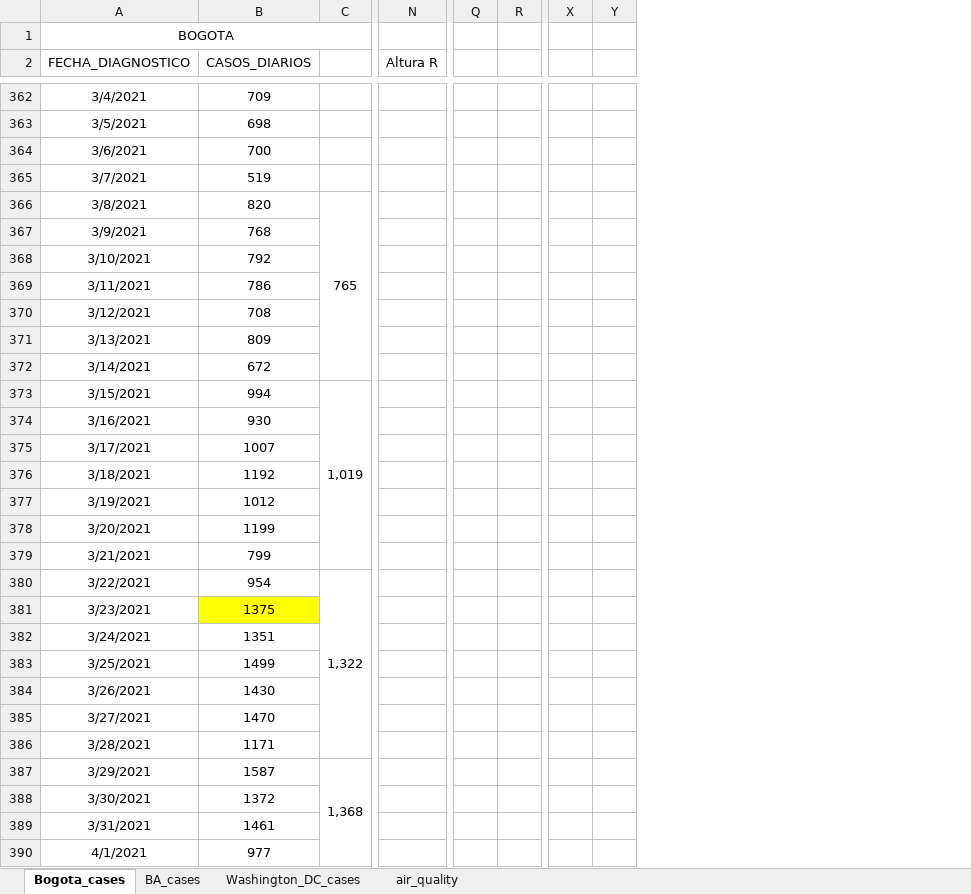
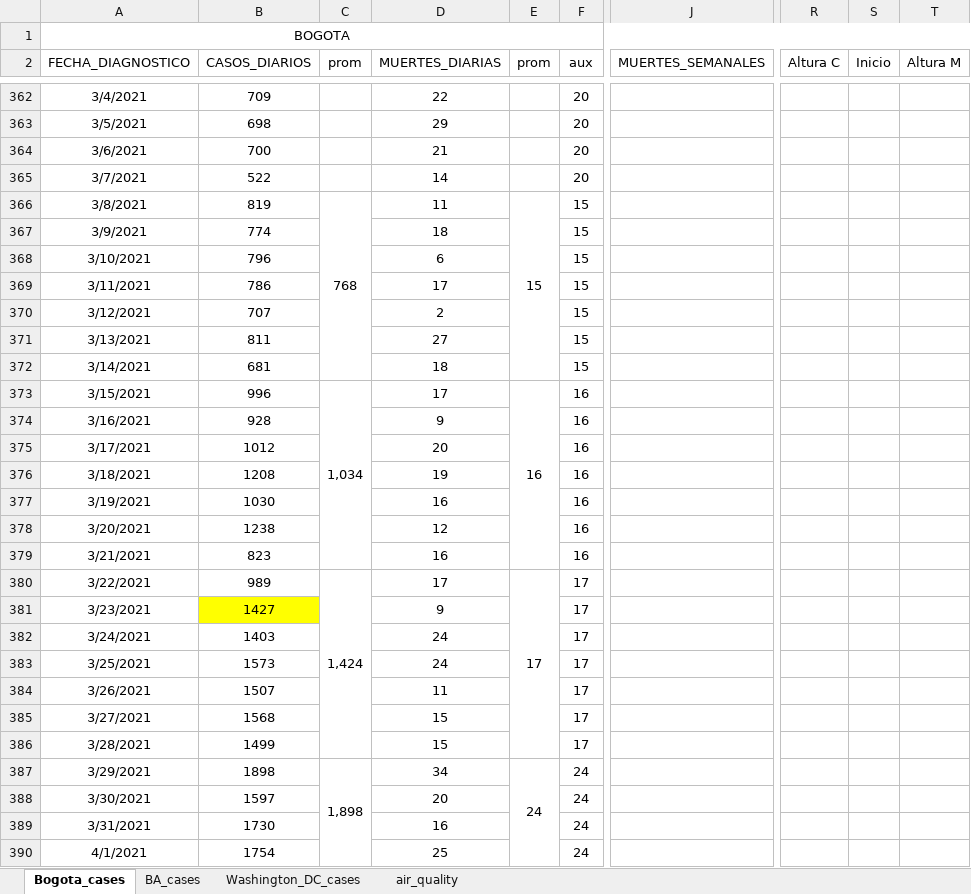
Before and after one commit to carlosfpardo/covid-transport, an Excel workbook: Bogota_daily_cases.xlsx, sheet Bogota_cases, drawn as a sheet; only a part is shown, gaps mark what is left out; values as stored, in another font and other column widths than the file's, no borders; charts and pictures not drawn; removed rows and columns are numbered as before the commit, all else as after; the diff covers the shown part only; the diff names each change by its address in the sheet, - before the commit and + after, or states it on an @@ line.

Commit message:
Update Bogota_daily_cases.xlsx

```diff
--- a/Bogota_daily_cases.xlsx (sheet Bogota_cases)
+++ b/Bogota_daily_cases.xlsx (sheet Bogota_cases)
+column D (MUERTES_DIARIAS), rows 362-390: 22 | 29 | 21 | 14 | 11 | 18 | 6 | 17 | 2 | 27 | 18 | 17 | 9 | 20 | 19 | 16 | 12 | 16 | 17 | 9 | 24 | 24 | 11 | 15 | 15 | 34 | 20 | 16 | 25
+column E (prom), rows 366-387: 15 |  |  |  |  |  |  | 16 |  |  |  |  |  |  | 17 |  |  |  |  |  |  | 24
+column F (aux), rows 362-390: 20 | 20 | 20 | 20 | 15 | 15 | 15 | 15 | 15 | 15 | 15 | 16 | 16 | 16 | 16 | 16 | 16 | 16 | 17 | 17 | 17 | 17 | 17 | 17 | 17 | 24 | 24 | 24 | 24
+column J (MUERTES_SEMANALES), empty
+column S (Inicio), empty
+column T (Altura M), empty
-column Q, empty
-column R, empty
-column X, empty
-column Y, empty
-A1:M1 merged
+A1:U1 merged
-C2: (empty)
+C2: prom
-R2: Altura R
+R2: Altura C
-B365 (CASOS_DIARIOS): 519
+B365 (CASOS_DIARIOS): 522
-B366 (CASOS_DIARIOS): 820
+B366 (CASOS_DIARIOS): 819
-C366 (prom): 765
+C366 (prom): 768
-B367 (CASOS_DIARIOS): 768
+B367 (CASOS_DIARIOS): 774
-B368 (CASOS_DIARIOS): 792
+B368 (CASOS_DIARIOS): 796
-B370 (CASOS_DIARIOS): 708
+B370 (CASOS_DIARIOS): 707
-B371 (CASOS_DIARIOS): 809
+B371 (CASOS_DIARIOS): 811
-B372 (CASOS_DIARIOS): 672
+B372 (CASOS_DIARIOS): 681
-B373 (CASOS_DIARIOS): 994
+B373 (CASOS_DIARIOS): 996
-C373 (prom): 1,019
+C373 (prom): 1,034
-B374 (CASOS_DIARIOS): 930
+B374 (CASOS_DIARIOS): 928
-B375 (CASOS_DIARIOS): 1007
+B375 (CASOS_DIARIOS): 1012
-B376 (CASOS_DIARIOS): 1192
+B376 (CASOS_DIARIOS): 1208
-B377 (CASOS_DIARIOS): 1012
+B377 (CASOS_DIARIOS): 1030
-B378 (CASOS_DIARIOS): 1199
+B378 (CASOS_DIARIOS): 1238
-B379 (CASOS_DIARIOS): 799
+B379 (CASOS_DIARIOS): 823
-B380 (CASOS_DIARIOS): 954
+B380 (CASOS_DIARIOS): 989
-C380 (prom): 1,322
+C380 (prom): 1,424
-B381 (CASOS_DIARIOS): 1375
+B381 (CASOS_DIARIOS): 1427
-B382 (CASOS_DIARIOS): 1351
+B382 (CASOS_DIARIOS): 1403
-B383 (CASOS_DIARIOS): 1499
+B383 (CASOS_DIARIOS): 1573
-B384 (CASOS_DIARIOS): 1430
+B384 (CASOS_DIARIOS): 1507
-B385 (CASOS_DIARIOS): 1470
+B385 (CASOS_DIARIOS): 1568
-B386 (CASOS_DIARIOS): 1171
+B386 (CASOS_DIARIOS): 1499
-B387 (CASOS_DIARIOS): 1587
+B387 (CASOS_DIARIOS): 1898
-C387 (prom): 1,368
+C387 (prom): 1,898
-B388 (CASOS_DIARIOS): 1372
+B388 (CASOS_DIARIOS): 1597
-B389 (CASOS_DIARIOS): 1461
+B389 (CASOS_DIARIOS): 1730
-B390 (CASOS_DIARIOS): 977
+B390 (CASOS_DIARIOS): 1754
```
Also changed, not shown: other rows of this sheet, formulas that keep their value, charts or pictures.
